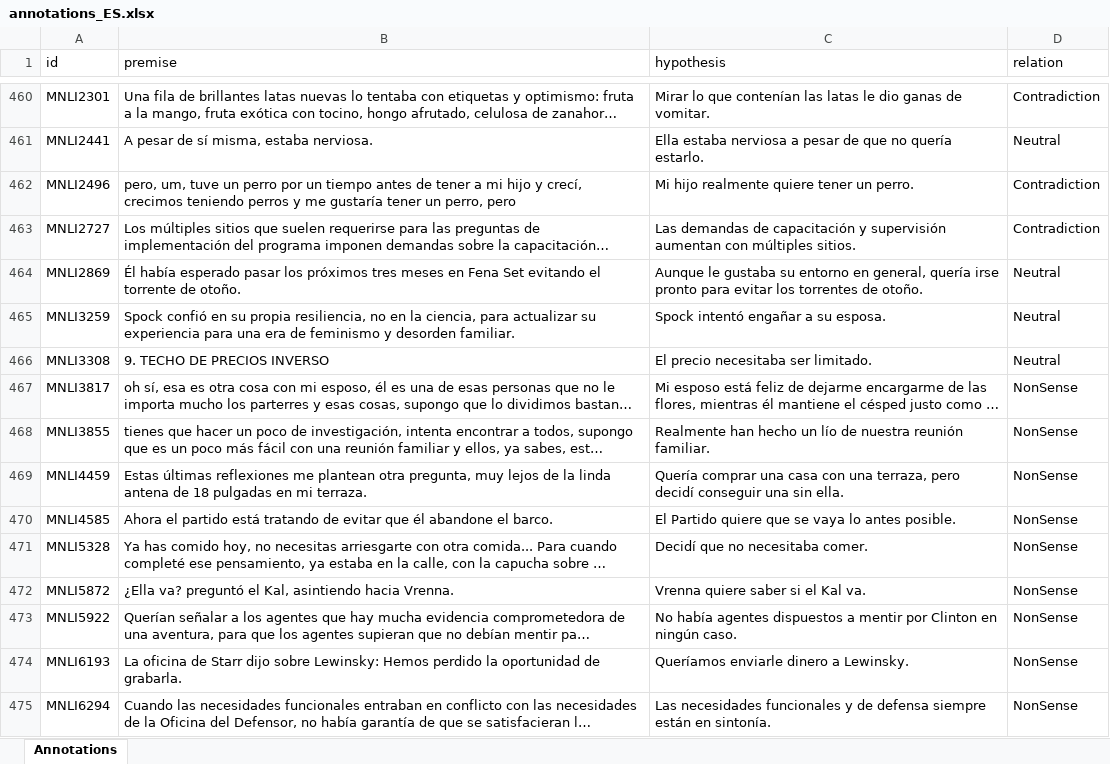
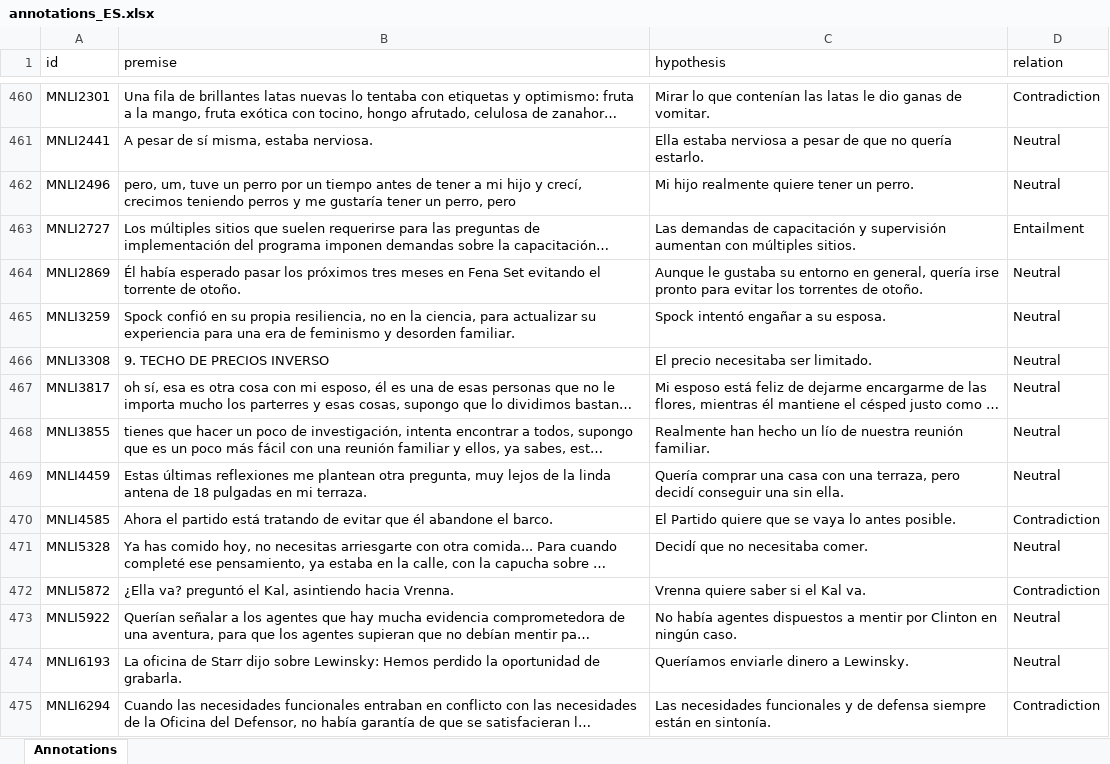
Before and after one commit to Muhsabrys/EasyAnnotation, an Excel workbook: Annotations/annotations_ES.xlsx, sheet Annotations, drawn as a sheet; only a part is shown, gaps mark what is left out; long unchanged cells end in …; values as stored, in another font and other column widths than the file's, no borders; the diff covers the shown part only; the diff names each change by its address in the sheet, - before the commit and + after, or states it on an @@ line.

Commit message:
Update Spanish annotations

```diff
--- a/Annotations/annotations_ES.xlsx (sheet Annotations)
+++ b/Annotations/annotations_ES.xlsx (sheet Annotations)
-D462 (relation): Contradiction
+D462 (relation): Neutral
-D463 (relation): Contradiction
+D463 (relation): Entailment
-D467:D469 (relation): NonSense
+D467:D469 (relation): Neutral
-D470 (relation): NonSense
+D470 (relation): Contradiction
-D471 (relation): NonSense
+D471 (relation): Neutral
-D472 (relation): NonSense
+D472 (relation): Contradiction
-D473:D474 (relation): NonSense
+D473:D474 (relation): Neutral
-D475 (relation): NonSense
+D475 (relation): Contradiction
```
Also changed, not shown: 25 edited cells elsewhere in this sheet.
